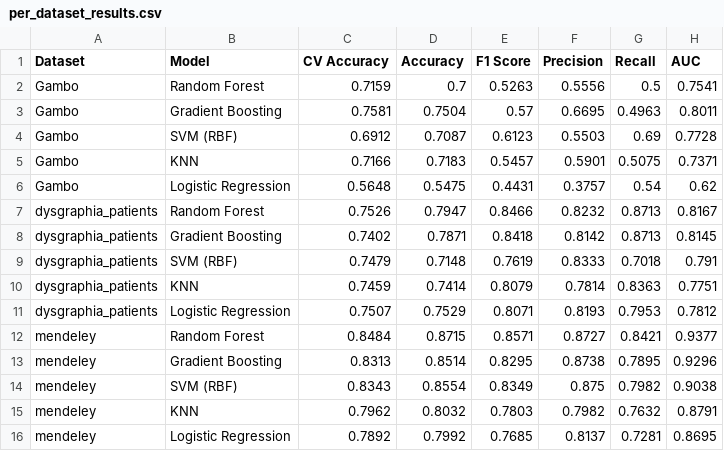
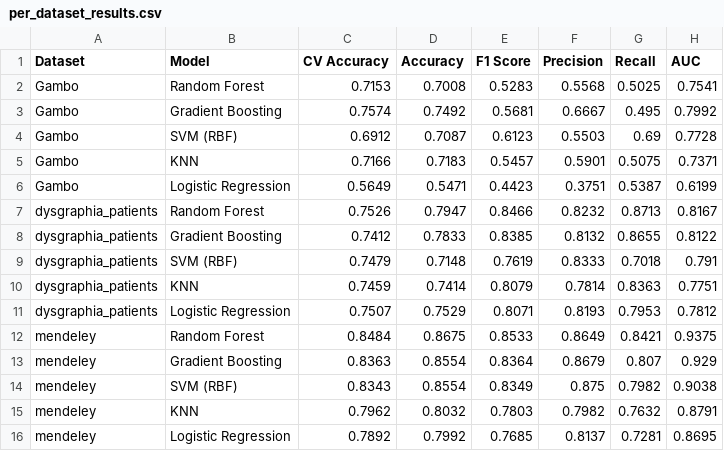
Before and after one commit to Souvikk021/DataWingML, a CSV file: static/charts/multi_dataset/per_dataset_results.csv, drawn as a sheet.

Commit message:
Add multi-dataset analysis: results, charts, CSVs and final summary

```diff
--- a/static/charts/multi_dataset/per_dataset_results.csv
+++ b/static/charts/multi_dataset/per_dataset_results.csv
@@ -1,9 +1,9 @@
 Dataset,Model,CV Accuracy,Accuracy,F1 Score,Precision,Recall,AUC
-Gambo,Random Forest,0.7159,0.7,0.5263,0.5556,0.5,0.7541
-Gambo,Gradient Boosting,0.7581,0.7504,0.57,0.6695,0.4963,0.8011
+Gambo,Random Forest,0.7153,0.7008,0.5283,0.5568,0.5025,0.7541
+Gambo,Gradient Boosting,0.7574,0.7492,0.5681,0.6667,0.495,0.7992
 Gambo,SVM (RBF),0.6912,0.7087,0.6123,0.5503,0.69,0.7728
 Gambo,KNN,0.7166,0.7183,0.5457,0.5901,0.5075,0.7371
-Gambo,Logistic Regression,0.5648,0.5475,0.4431,0.3757,0.54,0.62
+Gambo,Logistic Regression,0.5649,0.5471,0.4423,0.3751,0.5387,0.6199
 dysgraphia_patients,Random Forest,0.7526,0.7947,0.8466,0.8232,0.8713,0.8167
-dysgraphia_patients,Gradient Boosting,0.7402,0.7871,0.8418,0.8142,0.8713,0.8145
+dysgraphia_patients,Gradient Boosting,0.7412,0.7833,0.8385,0.8132,0.8655,0.8122
 dysgraphia_patients,SVM (RBF),0.7479,0.7148,0.7619,0.8333,0.7018,0.791
@@ -11,4 +11,4 @@ dysgraphia_patients,KNN,0.7459,0.7414,0.8079,0.7814,0.8363,0.7751
 dysgraphia_patients,Logistic Regression,0.7507,0.7529,0.8071,0.8193,0.7953,0.7812
-mendeley,Random Forest,0.8484,0.8715,0.8571,0.8727,0.8421,0.9377
-mendeley,Gradient Boosting,0.8313,0.8514,0.8295,0.8738,0.7895,0.9296
+mendeley,Random Forest,0.8484,0.8675,0.8533,0.8649,0.8421,0.9375
+mendeley,Gradient Boosting,0.8363,0.8554,0.8364,0.8679,0.807,0.929
 mendeley,SVM (RBF),0.8343,0.8554,0.8349,0.875,0.7982,0.9038
```
Also changed, not shown: static/charts/multi_dataset/feature_shift_anova.csv, static/charts/multi_dataset/pooled_results.csv, 5 other files.
